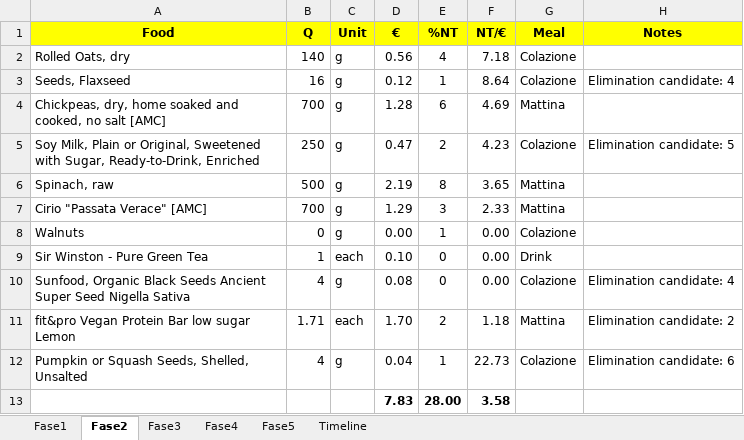
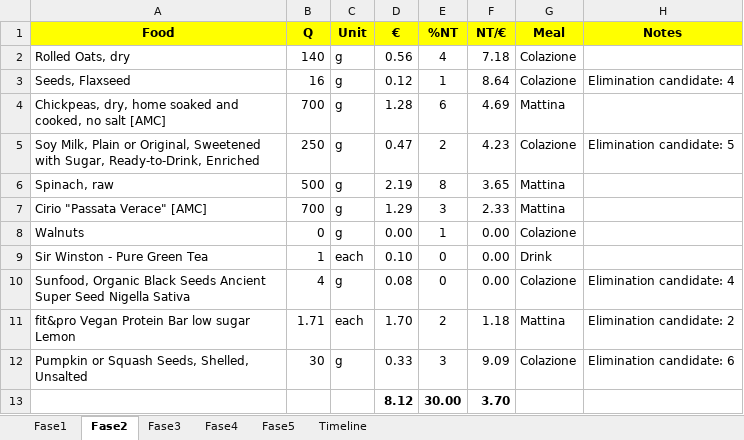
Before and after one commit to adacaccia/VeganBiohackingRoutine, an Excel workbook: 02-Schede/NT_cost_efficiency_Cronometer_v4.xlsx, sheet Fase2, drawn as a sheet; values as stored, in another font and other column widths than the file's, no borders; removed rows and columns are numbered as before the commit, all else as after; the diff names each change by its address in the sheet, - before the commit and + after, or states it on an @@ line.

Commit message:
Fase2 - aumentati semi di zucca per omega-6

```diff
--- a/02-Schede/NT_cost_efficiency_Cronometer_v4.xlsx (sheet Fase2)
+++ b/02-Schede/NT_cost_efficiency_Cronometer_v4.xlsx (sheet Fase2)
-B12 (Q): 4
+B12 (Q): 30
-D12 (€): 0.04
+D12 (€): 0.33
-E12 (%NT): 1
+E12 (%NT): 3
-F12 (NT/€): 22.73
+F12 (NT/€): 9.09
-row 13:  |  |  | 7.83 | 28.00 | 3.58
+row 13:  |  |  | 8.12 | 30.00 | 3.70
```
Also changed, not shown: sheet Timeline.
